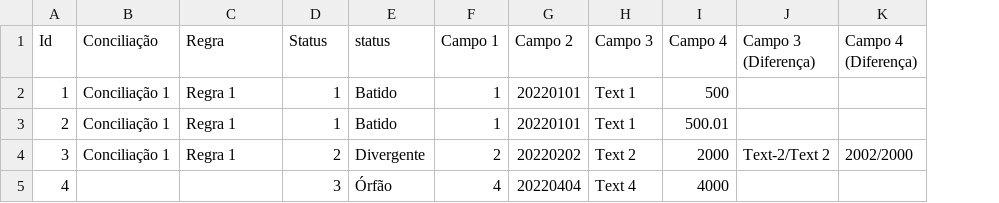
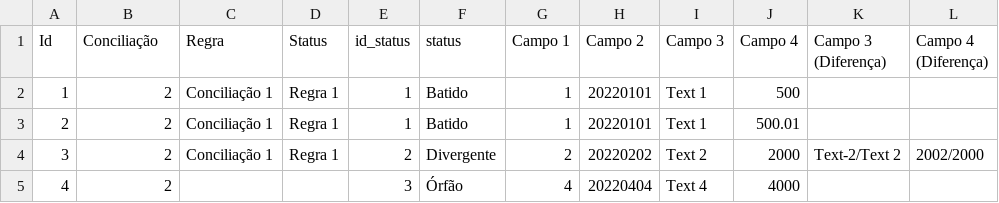
Before and after one commit to dlancioni/recon, a CSV file: report/[Conciliação 1] [Analitico] [Lado 2].csv, drawn as a sheet; the diff names each change by its address in the sheet, - before the commit and + after, or states it on an @@ line.

Commit message:
Create column side on tb and tmp

```diff
--- a/report/[Conciliação 1] [Analitico] [Lado 2].csv
+++ b/report/[Conciliação 1] [Analitico] [Lado 2].csv
+column E (id_status), rows 2-5: 1 | 1 | 2 | 3
-B2:B4 (Conciliação): Conciliação 1
+B2:B4 (Conciliação): 2
-C2:C4 (Regra): Regra 1
+C2:C4 (Regra): Conciliação 1
-D2:D3 (Status): 1
+D2:D3 (Status): Regra 1
-D4 (Status): 2
+D4 (Status): Regra 1
-B5 (Conciliação): (empty)
+B5 (Conciliação): 2
-D5 (Status): 3
+D5 (Status): (empty)
```
Also changed, not shown: report/[Conciliação 1] [Analitico] [Lado 1].csv, report/[Recon 1] [Analitico] [Lado 1].csv, 6 other files.
